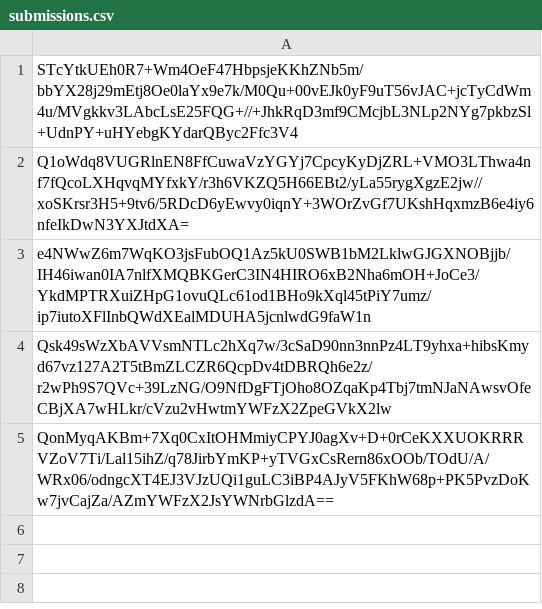
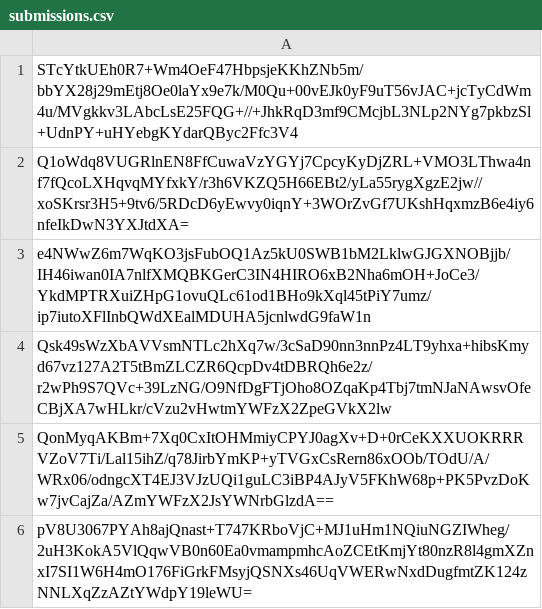
Before and after one commit to SCMP-ctf/SCMPv8submissions, a CSV file: 0/ef9/47f22fbdaa24d171ad92271d6669805c57676dbc3a391cee1e780aef179b/submissions.csv, drawn as a sheet; the diff names each change by its address in the sheet, - before the commit and + after, or states it on an @@ line.

Commit message:
Proof: found flag for magic_eye

```diff
--- a/0/ef9/47f22fbdaa24d171ad92271d6669805c57676dbc3a391cee1e780aef179b/submissions.csv
+++ b/0/ef9/47f22fbdaa24d171ad92271d6669805c57676dbc3a391cee1e780aef179b/submissions.csv
+row 6: pV8U3067PYAh8ajQnast+T747KRboVjC+MJ1uHm1NQiuNGZIWheg/2uH3KokA5VlQqwVB0n60Ea0vmampmhcAoZCEtKmjYt80nzR8l4gmXZnxI7SI1W6H4mO176FiGrkFMsyjQSNXs46UqVWERwNxdDugfmtZK124zNNLXqZzAZtYWdpY19leWU=
```
